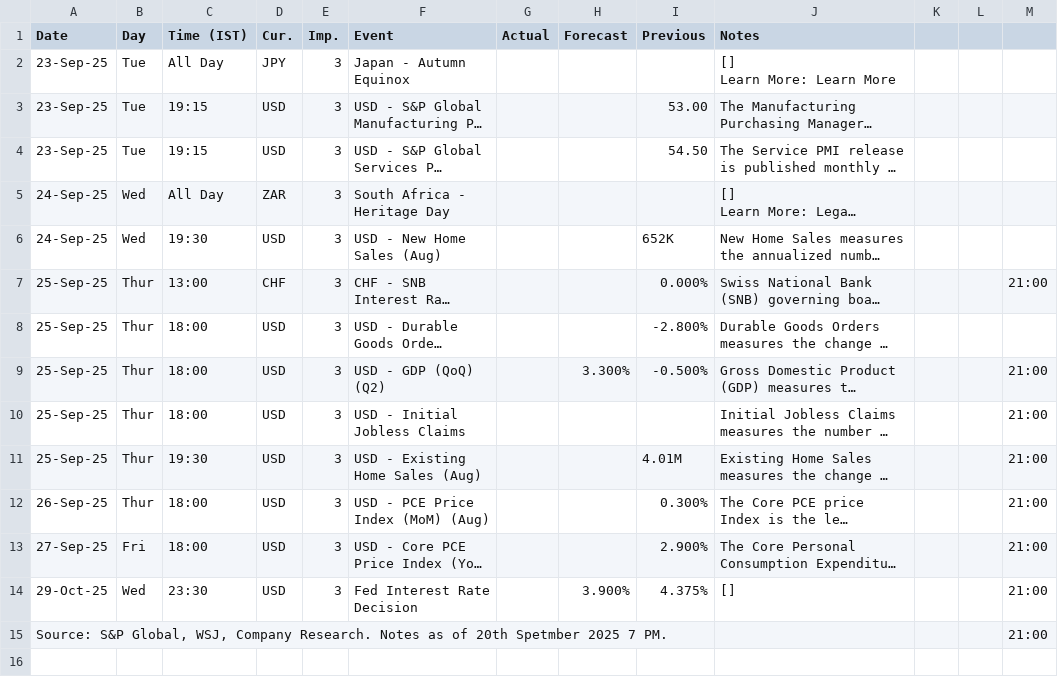
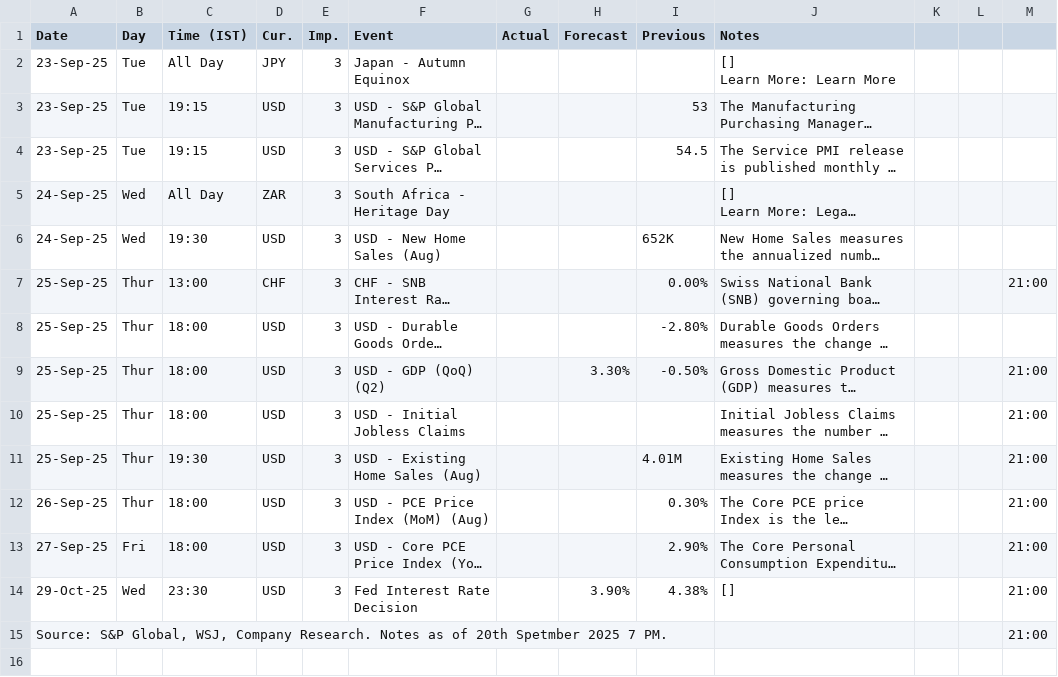
Before and after one commit to pawan-pro/qti-20241210, a CSV file: public/blogs/blog-pdf/Economic Calendar-Next Week.csv, drawn as a sheet; only a part is shown; long unchanged cells end in …; the diff names each change by its address in the sheet, - before the commit and + after, or states it on an @@ line.

```diff
--- a/public/blogs/blog-pdf/Economic Calendar-Next Week.csv
+++ b/public/blogs/blog-pdf/Economic Calendar-Next Week.csv
-I3 (Previous): 53.00
+I3 (Previous): 53
-I4 (Previous): 54.50
+I4 (Previous): 54.5
-I7 (Previous): 0.000%
+I7 (Previous): 0.00%
-I8 (Previous): -2.800%
+I8 (Previous): -2.80%
-H9 (Forecast): 3.300%
+H9 (Forecast): 3.30%
-I9 (Previous): -0.500%
+I9 (Previous): -0.50%
-I12 (Previous): 0.300%
+I12 (Previous): 0.30%
-I13 (Previous): 2.900%
+I13 (Previous): 2.90%
-H14 (Forecast): 3.900%
+H14 (Forecast): 3.90%
-I14 (Previous): 4.375%
+I14 (Previous): 4.38%
```
Also changed, not shown: public/blogs/reference material/Economic Calendar-Next Week-CLI.csv, 2 other files.
